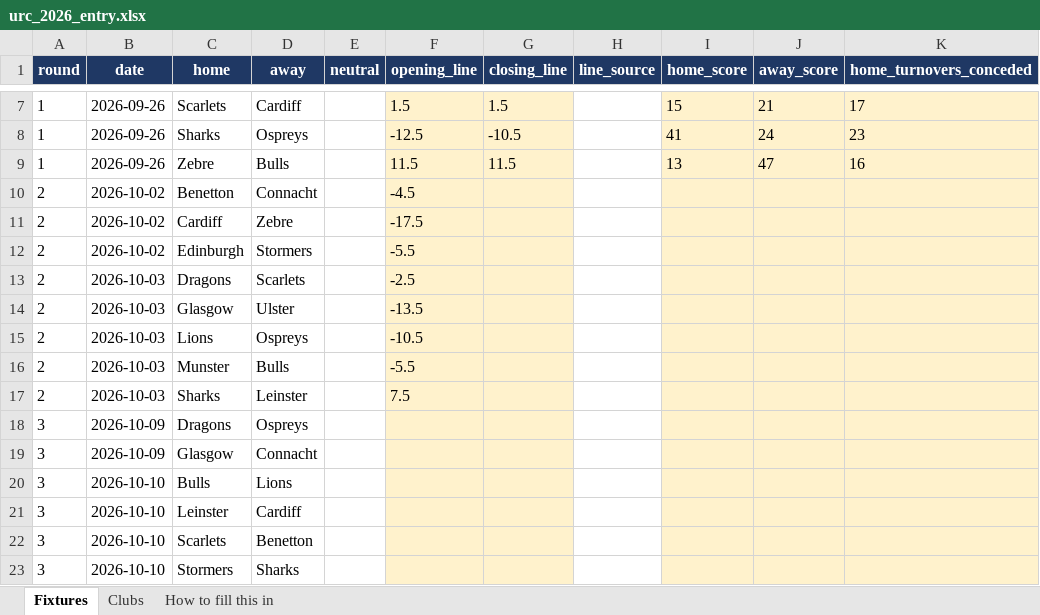
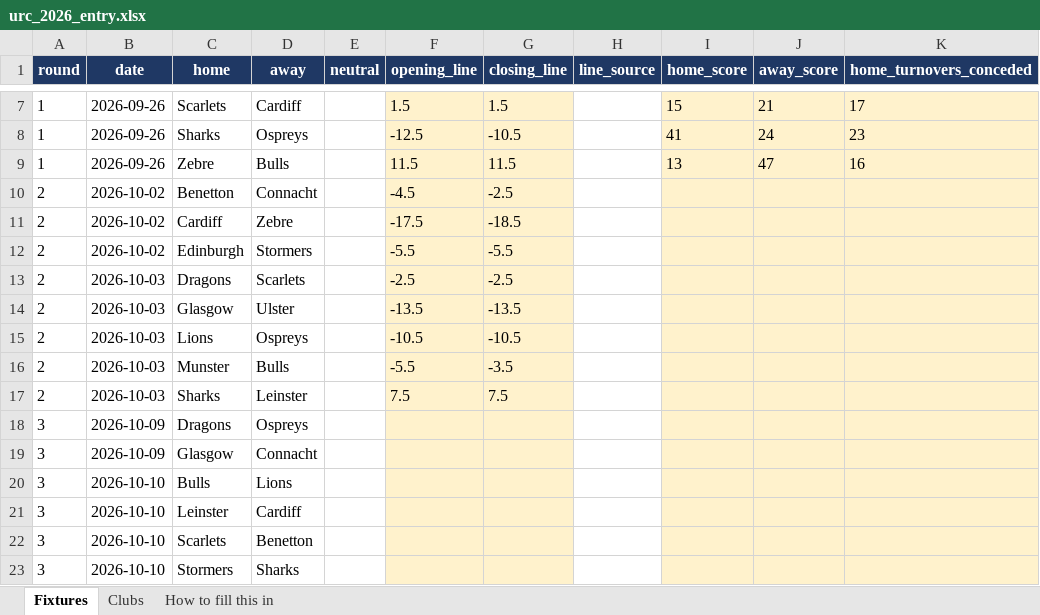
Before and after one commit to ZeNoonan/Research, an Excel workbook: rugby_urc/entry/urc_2026_entry.xlsx, sheet Fixtures, drawn as a sheet; only a part is shown, gaps mark what is left out; values as stored, in another font and other column widths than the file's, no borders; the diff names each change by its address in the sheet, - before the commit and + after, or states it on an @@ line.

```diff
--- a/rugby_urc/entry/urc_2026_entry.xlsx (sheet Fixtures)
+++ b/rugby_urc/entry/urc_2026_entry.xlsx (sheet Fixtures)
-G10 (closing_line): (empty)
+G10 (closing_line): -2.5
-G11 (closing_line): (empty)
+G11 (closing_line): -18.5
-G12 (closing_line): (empty)
+G12 (closing_line): -5.5
-G13 (closing_line): (empty)
+G13 (closing_line): -2.5
-G14 (closing_line): (empty)
+G14 (closing_line): -13.5
-G15 (closing_line): (empty)
+G15 (closing_line): -10.5
-G16 (closing_line): (empty)
+G16 (closing_line): -3.5
-G17 (closing_line): (empty)
+G17 (closing_line): 7.5
```
Also changed, not shown: 5 other files.
